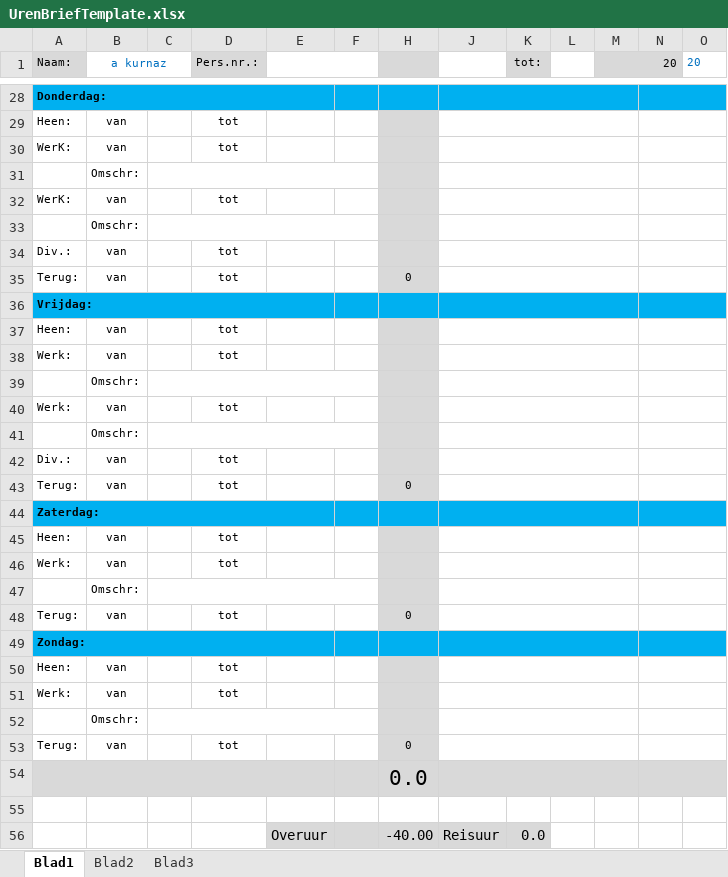
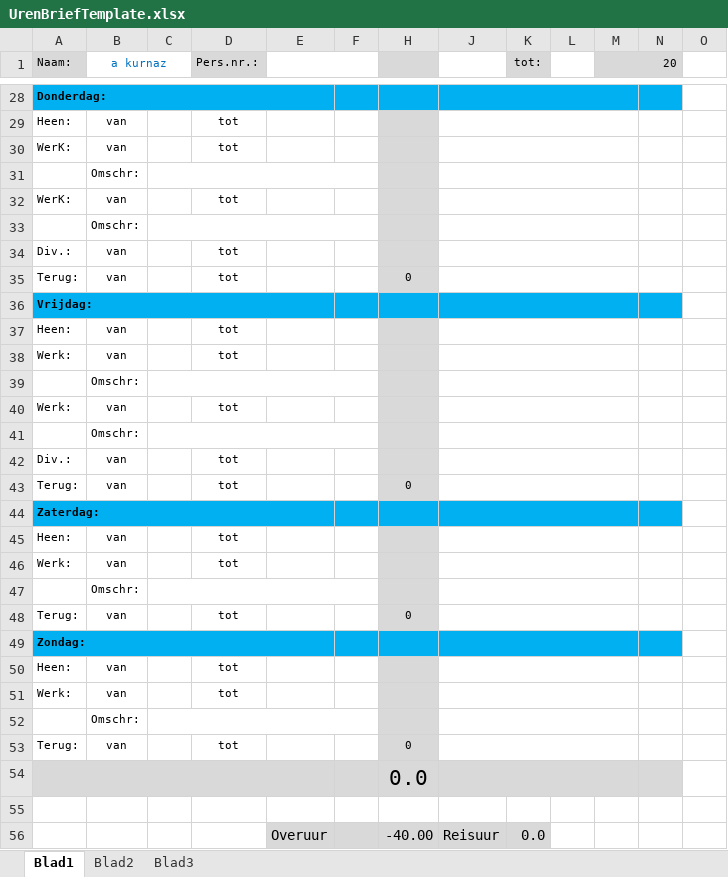
Before and after one commit to ErhanKurnaz/UrenTijd, an Excel workbook: UrenTijd/assets/UrenBriefTemplate.xlsx, sheet Blad1, drawn as a sheet; only a part is shown, gaps mark what is left out; values as stored, in another font and other column widths than the file's, no borders; the diff covers the shown part only; the diff names each change by its address in the sheet, - before the commit and + after, or states it on an @@ line.

```diff
--- a/UrenTijd/assets/UrenBriefTemplate.xlsx (sheet Blad1)
+++ b/UrenTijd/assets/UrenBriefTemplate.xlsx (sheet Blad1)
-O1: 20
+O1: (empty)
-N28:O28 merged
-O28 fill: #00B0F0
+O28 fill: none
-N29:O29 merged
-N30:O30 merged
-N31:O31 merged
-N32:O32 merged
-N33:O33 merged
-N34:O34 merged
-N35:O35 merged
-N36:O36 merged
-O36 fill: #00B0F0
+O36 fill: none
-N37:O37 merged
-N38:O38 merged
-N39:O39 merged
-N40:O40 merged
-N41:O41 merged
-N42:O42 merged
-N43:O43 merged
-N44:O44 merged
-O44 fill: #00B0F0
+O44 fill: none
-N45:O45 merged
-N46:O46 merged
-N47:O47 merged
-N48:O48 merged
-N49:O49 merged
-O49 fill: #00B0F0
+O49 fill: none
-N50:O50 merged
-N51:O51 merged
-N52:O52 merged
-N53:O53 merged
-N54:O54 merged
-O54 fill: #D9D9D9
+O54 fill: none
```
Also changed, not shown: cell formats and merged cells elsewhere in this sheet, 4 other files.
